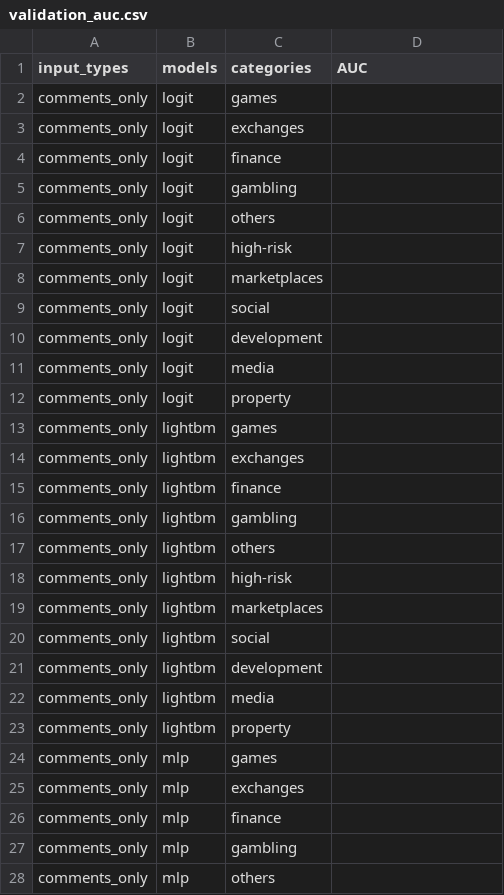
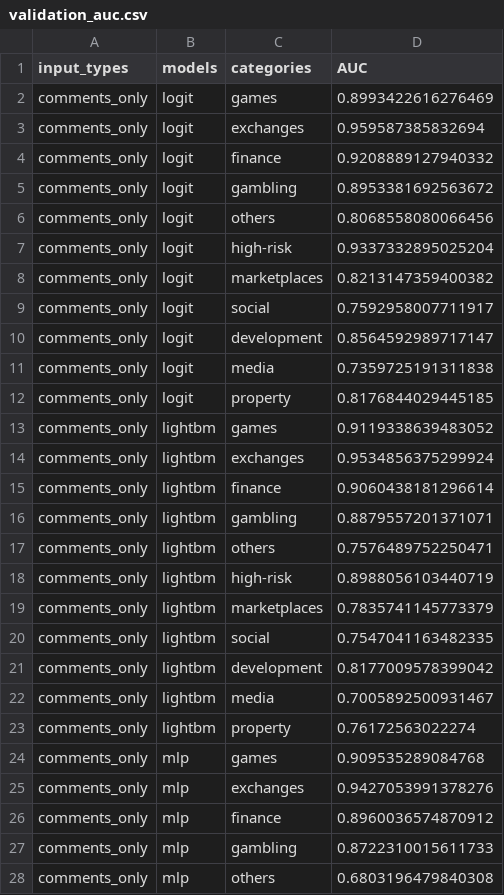
Before and after one commit to HektorLin/HU-IRTG, a CSV file: validation_auc.csv, drawn as a sheet; only a part is shown; the diff covers the shown part only.

```diff
--- a/validation_auc.csv
+++ b/validation_auc.csv
@@ -1,28 +1,28 @@
 input_types,models,categories,AUC
-comments_only,logit,games,
-comments_only,logit,exchanges,
-comments_only,logit,finance,
-comments_only,logit,gambling,
-comments_only,logit,others,
-comments_only,logit,high-risk,
-comments_only,logit,marketplaces,
-comments_only,logit,social,
-comments_only,logit,development,
-comments_only,logit,media,
-comments_only,logit,property,
-comments_only,lightbm,games,
-comments_only,lightbm,exchanges,
-comments_only,lightbm,finance,
-comments_only,lightbm,gambling,
-comments_only,lightbm,others,
-comments_only,lightbm,high-risk,
-comments_only,lightbm,marketplaces,
-comments_only,lightbm,social,
-comments_only,lightbm,development,
-comments_only,lightbm,media,
-comments_only,lightbm,property,
-comments_only,mlp,games,
-comments_only,mlp,exchanges,
-comments_only,mlp,finance,
-comments_only,mlp,gambling,
-comments_only,mlp,others,
+comments_only,logit,games,0.8993422616276469
+comments_only,logit,exchanges,0.959587385832694
+comments_only,logit,finance,0.9208889127940332
+comments_only,logit,gambling,0.8953381692563672
+comments_only,logit,others,0.8068558080066456
+comments_only,logit,high-risk,0.9337332895025204
+comments_only,logit,marketplaces,0.8213147359400382
+comments_only,logit,social,0.7592958007711917
+comments_only,logit,development,0.8564592989717147
+comments_only,logit,media,0.7359725191311838
+comments_only,logit,property,0.8176844029445185
+comments_only,lightbm,games,0.9119338639483052
+comments_only,lightbm,exchanges,0.9534856375299924
+comments_only,lightbm,finance,0.9060438181296614
+comments_only,lightbm,gambling,0.8879557201371071
+comments_only,lightbm,others,0.7576489752250471
+comments_only,lightbm,high-risk,0.8988056103440719
+comments_only,lightbm,marketplaces,0.7835741145773379
+comments_only,lightbm,social,0.7547041163482335
+comments_only,lightbm,development,0.8177009578399042
+comments_only,lightbm,media,0.7005892500931467
+comments_only,lightbm,property,0.76172563022274
+comments_only,mlp,games,0.909535289084768
+comments_only,mlp,exchanges,0.9427053991378276
+comments_only,mlp,finance,0.8960036574870912
+comments_only,mlp,gambling,0.8722310015611733
+comments_only,mlp,others,0.6803196479840308
```
Also changed, not shown: 46 edited cells elsewhere in this file, test_auc.csv, 1 other file.
